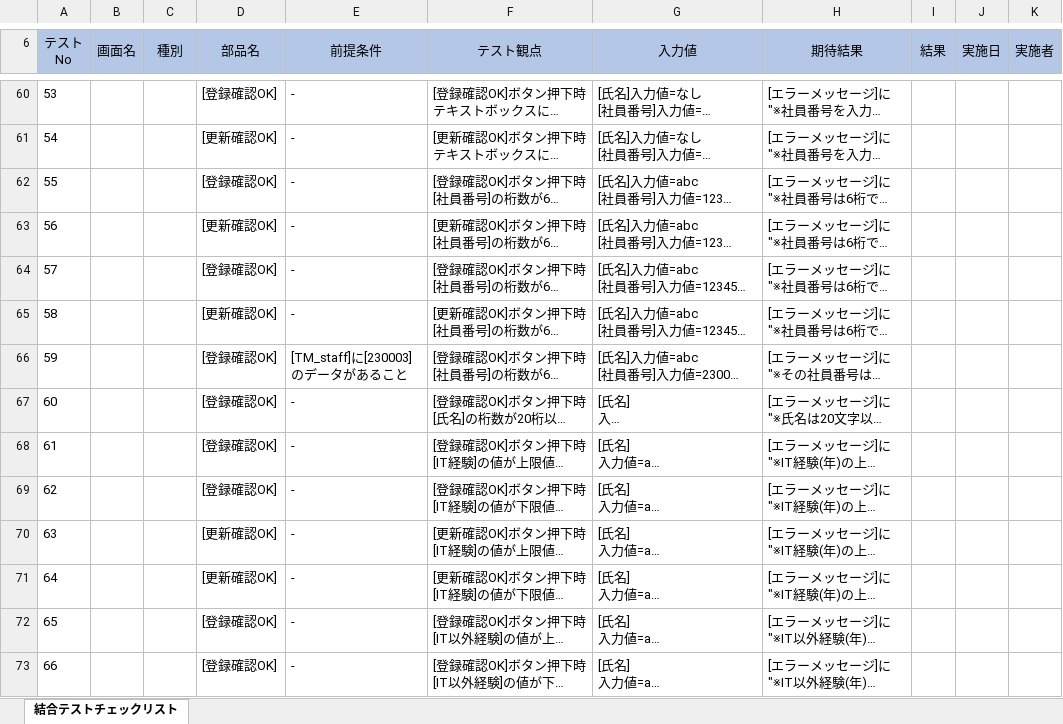
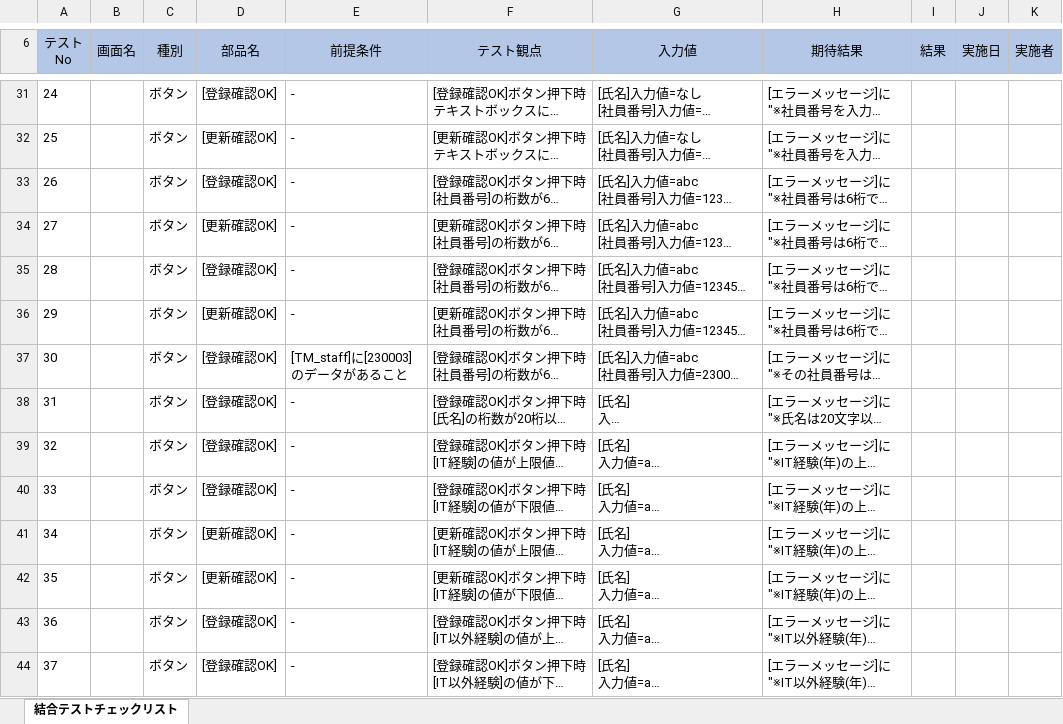
Before and after one commit to neko-zukin/company_evaluation, an Excel workbook: テスト/結合テストチェックリスト.xlsx, sheet 結合テストチェックリスト, drawn as a sheet; only a part is shown, gaps mark what is left out; long unchanged cells end in …; values as stored, in another font and other column widths than the file's, no borders; addresses are those after the commit; the diff covers the shown part only; the diff names each change by its address in the sheet, - before the commit and + after, or states it on an @@ line.

Commit message:
Update 結合テストチェックリスト.xlsx

```diff
--- a/テスト/結合テストチェックリスト.xlsx (sheet 結合テストチェックリスト)
+++ b/テスト/結合テストチェックリスト.xlsx (sheet 結合テストチェックリスト)
@@ column A (テスト No) renumbered from row 31 down @@
-C31:C44 (種別): (empty)
+C31:C44 (種別): ボタン
```
Also changed, not shown: 2 added rows, 29 removed rows and 82 edited cells elsewhere in this sheet.
